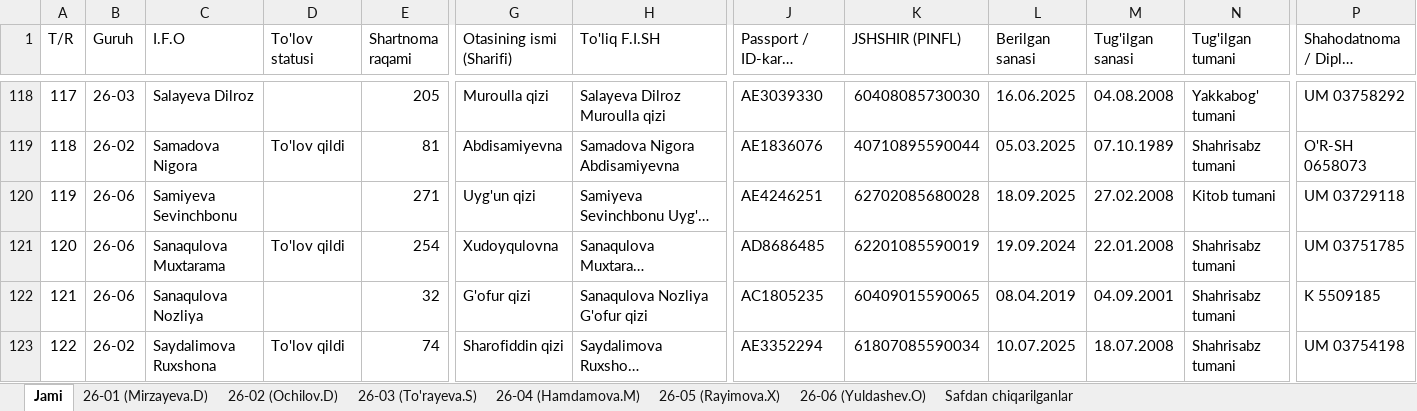
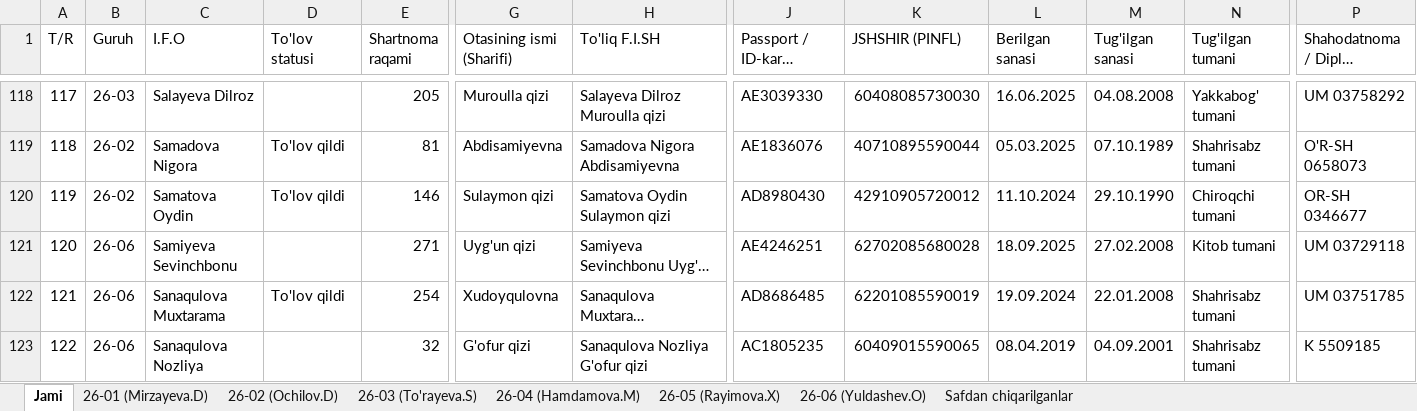
Before and after one commit to ozodbeknapasov007-dotcom/talabalar-jadvali, an Excel workbook: qayta_tekshiruv/Talabalar_Yangilangan_Royxat.xlsx, sheet Jami, drawn as a sheet; only a part is shown, gaps mark what is left out; the shorter side is filled out with more unchanged rows; long unchanged cells end in …; values as stored, in another font and other column widths than the file's, no cell formats; addresses are those after the commit; rows hold the shown columns only; the diff names each change by its address in the sheet, - before the commit and + after, or states it on an @@ line.

Commit message:
Auto: talaba ma'lumotlari yangilandi (2026-09-29 12:53:32)

```diff
--- a/qayta_tekshiruv/Talabalar_Yangilangan_Royxat.xlsx (sheet Jami)
+++ b/qayta_tekshiruv/Talabalar_Yangilangan_Royxat.xlsx (sheet Jami)
+row 120: 119 | 26-02 | Samatova Oydin | To'lov qildi | 146 | Sulaymon qizi | Samatova Oydin Sulaymon qizi | AD8980430 | 42910905720012 | 11.10.2024 | 29.10.1990 | Chiroqchi tumani | OR-SH 0346677
@@ column A (T/R) renumbered from row 121 down @@
```
Also changed, not shown: sheet 26-02 (Ochilov.D), cell formats, data/Talabalar_Yangilangan_Royxat.xlsx, 11 other files.
